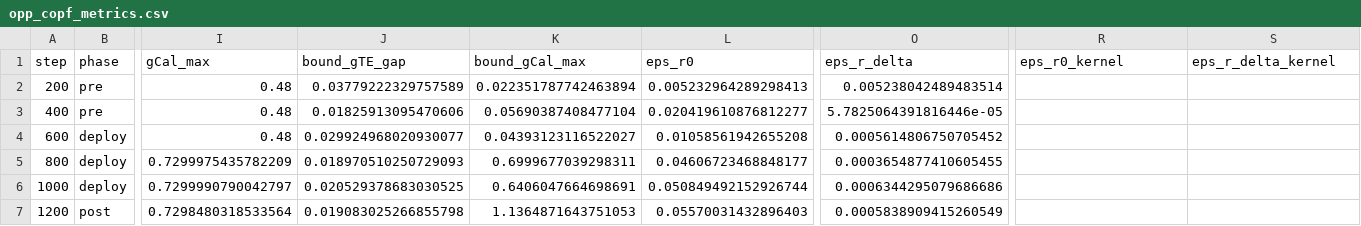
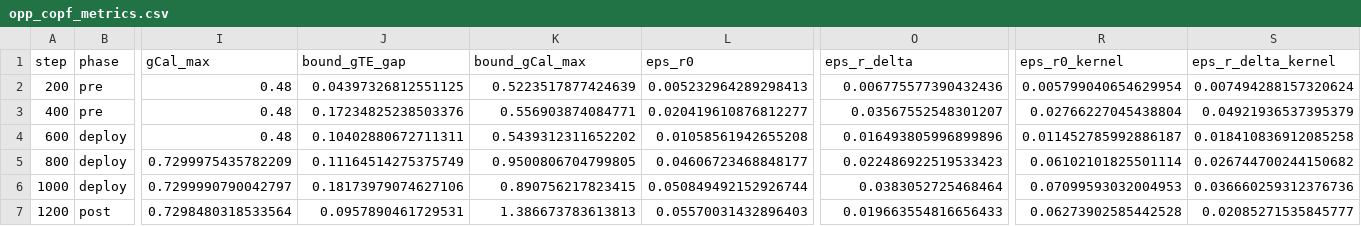
Before and after one commit to lsnnnnnnnn/COPF, a CSV file: out_tgb/tgbl_review/copf_opp_tgn_groups/opp_copf_metrics.csv, drawn as a sheet; only a part is shown, gaps mark what is left out; the diff covers the shown part only; the diff names each change by its address in the sheet, - before the commit and + after, or states it on an @@ line.

```diff
--- a/out_tgb/tgbl_review/copf_opp_tgn_groups/opp_copf_metrics.csv
+++ b/out_tgb/tgbl_review/copf_opp_tgn_groups/opp_copf_metrics.csv
-J2 (bound_gTE_gap): 0.03779222329757589
+J2 (bound_gTE_gap): 0.04397326812551125
-K2 (bound_gCal_max): 0.022351787742463894
+K2 (bound_gCal_max): 0.5223517877424639
-O2 (eps_r_delta): 0.005238042489483514
+O2 (eps_r_delta): 0.006775577390432436
-R2 (eps_r0_kernel): (empty)
+R2 (eps_r0_kernel): 0.005799040654629954
-S2 (eps_r_delta_kernel): (empty)
+S2 (eps_r_delta_kernel): 0.007494288157320624
-J3 (bound_gTE_gap): 0.01825913095470606
+J3 (bound_gTE_gap): 0.17234825238503376
-K3 (bound_gCal_max): 0.05690387408477104
+K3 (bound_gCal_max): 0.556903874084771
-O3 (eps_r_delta): 5.7825064391816446e-05
+O3 (eps_r_delta): 0.03567552548301207
-R3 (eps_r0_kernel): (empty)
+R3 (eps_r0_kernel): 0.02766227045438804
-S3 (eps_r_delta_kernel): (empty)
+S3 (eps_r_delta_kernel): 0.04921936537395379
-J4 (bound_gTE_gap): 0.029924968020930077
+J4 (bound_gTE_gap): 0.10402880672711311
-K4 (bound_gCal_max): 0.04393123116522027
+K4 (bound_gCal_max): 0.5439312311652202
-O4 (eps_r_delta): 0.0005614806750705452
+O4 (eps_r_delta): 0.016493805996899896
-R4 (eps_r0_kernel): (empty)
+R4 (eps_r0_kernel): 0.011452785992886187
-S4 (eps_r_delta_kernel): (empty)
+S4 (eps_r_delta_kernel): 0.018410836912085258
-J5 (bound_gTE_gap): 0.018970510250729093
+J5 (bound_gTE_gap): 0.11164514275375749
-K5 (bound_gCal_max): 0.6999677039298311
+K5 (bound_gCal_max): 0.9500806704799805
-O5 (eps_r_delta): 0.0003654877410605455
+O5 (eps_r_delta): 0.022486922519533423
-R5 (eps_r0_kernel): (empty)
+R5 (eps_r0_kernel): 0.06102101825501114
-S5 (eps_r_delta_kernel): (empty)
+S5 (eps_r_delta_kernel): 0.026744700244150682
-J6 (bound_gTE_gap): 0.020529378683030525
+J6 (bound_gTE_gap): 0.18173979074627106
-K6 (bound_gCal_max): 0.6406047664698691
+K6 (bound_gCal_max): 0.890756217823415
-O6 (eps_r_delta): 0.0006344295079686686
+O6 (eps_r_delta): 0.0383052725468464
-R6 (eps_r0_kernel): (empty)
+R6 (eps_r0_kernel): 0.07099593032004953
-S6 (eps_r_delta_kernel): (empty)
+S6 (eps_r_delta_kernel): 0.036660259312376736
-J7 (bound_gTE_gap): 0.019083025266855798
+J7 (bound_gTE_gap): 0.0957890461729531
-K7 (bound_gCal_max): 1.1364871643751053
+K7 (bound_gCal_max): 1.386673783613813
-O7 (eps_r_delta): 0.0005838909415260549
+O7 (eps_r_delta): 0.019663554816656433
-R7 (eps_r0_kernel): (empty)
+R7 (eps_r0_kernel): 0.06273902585442528
-S7 (eps_r_delta_kernel): (empty)
+S7 (eps_r_delta_kernel): 0.02085271535845777
```
Also changed, not shown: 20 edited cells elsewhere in this file, 48 other files.
